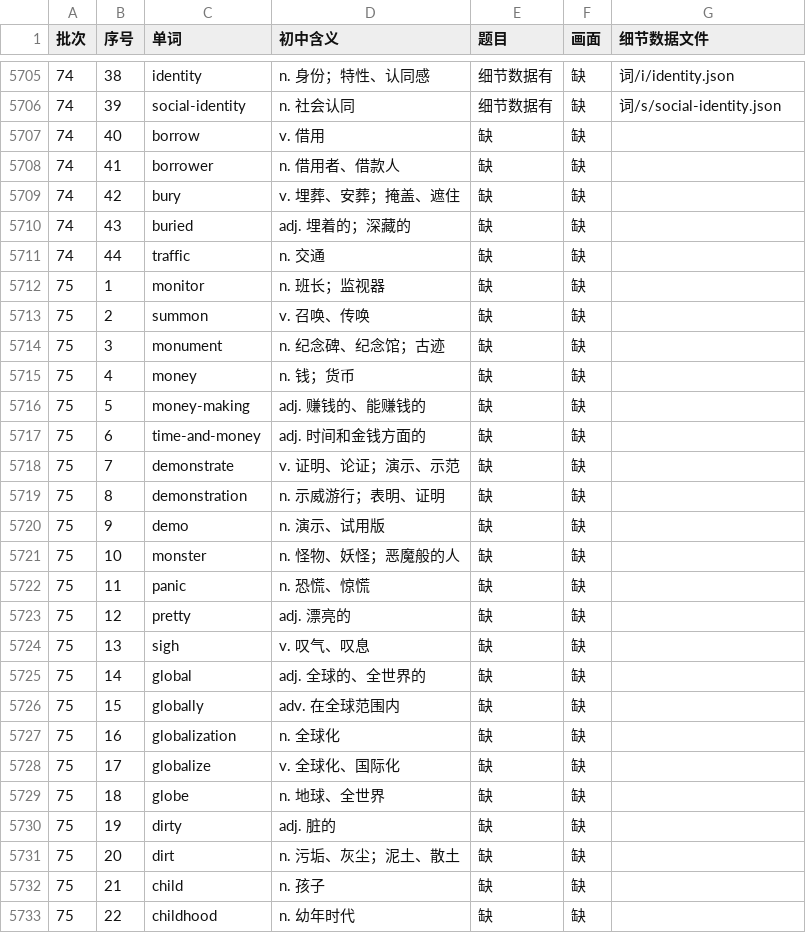
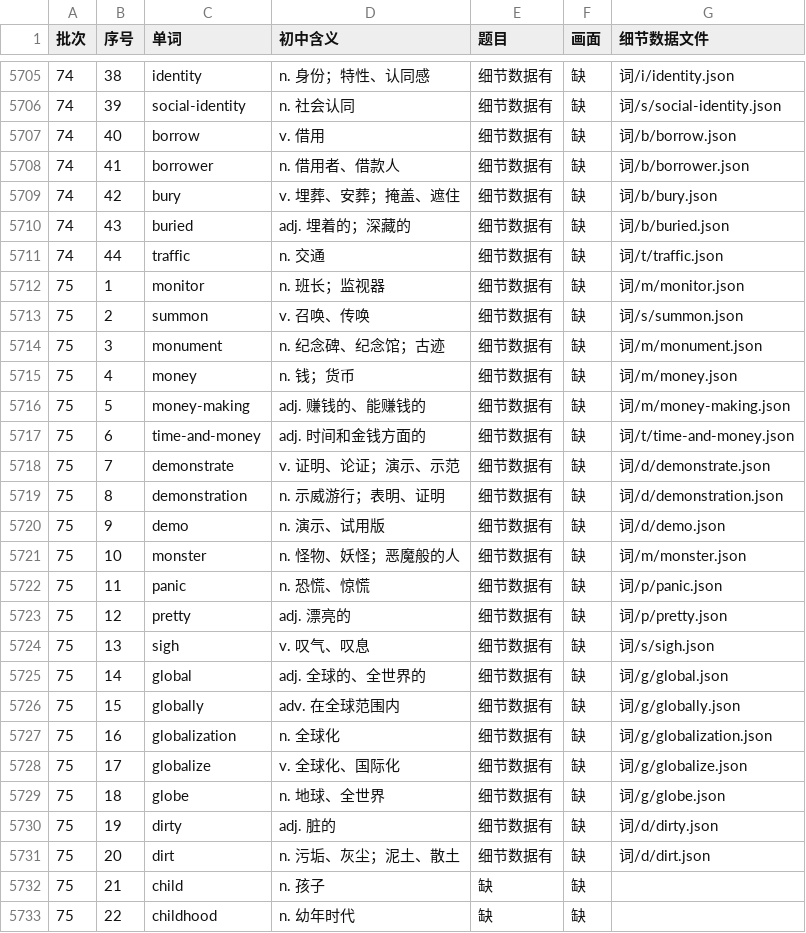
Before and after one commit to Jacklee15333/ciyuanchaifeng, a TSV file: 总表视频细节数据/索引.tsv, drawn as a sheet; only a part is shown, gaps mark what is left out.

Commit message:
总表视频细节数据：题目第 61 批第 1 组（borrow … dirt 25 个词）；累计 5699 个词

```diff
--- a/总表视频细节数据/索引.tsv
+++ b/总表视频细节数据/索引.tsv
@@ -5706,27 +5706,27 @@
 74	39	social-identity	n. 社会认同	细节数据有	缺	词/s/social-identity.json
-74	40	borrow	v. 借用	缺	缺	
-74	41	borrower	n. 借用者、借款人	缺	缺	
-74	42	bury	v. 埋葬、安葬；掩盖、遮住	缺	缺	
-74	43	buried	adj. 埋着的；深藏的	缺	缺	
-74	44	traffic	n. 交通	缺	缺	
-75	1	monitor	n. 班长；监视器	缺	缺	
-75	2	summon	v. 召唤、传唤	缺	缺	
-75	3	monument	n. 纪念碑、纪念馆；古迹	缺	缺	
-75	4	money	n. 钱；货币	缺	缺	
-75	5	money-making	adj. 赚钱的、能赚钱的	缺	缺	
-75	6	time-and-money	adj. 时间和金钱方面的	缺	缺	
-75	7	demonstrate	v. 证明、论证；演示、示范	缺	缺	
-75	8	demonstration	n. 示威游行；表明、证明	缺	缺	
-75	9	demo	n. 演示、试用版	缺	缺	
-75	10	monster	n. 怪物、妖怪；恶魔般的人	缺	缺	
-75	11	panic	n. 恐慌、惊慌	缺	缺	
-75	12	pretty	adj. 漂亮的	缺	缺	
-75	13	sigh	v. 叹气、叹息	缺	缺	
-75	14	global	adj. 全球的、全世界的	缺	缺	
-75	15	globally	adv. 在全球范围内	缺	缺	
-75	16	globalization	n. 全球化	缺	缺	
-75	17	globalize	v. 全球化、国际化	缺	缺	
-75	18	globe	n. 地球、全世界	缺	缺	
-75	19	dirty	adj. 脏的	缺	缺	
-75	20	dirt	n. 污垢、灰尘；泥土、散土	缺	缺	
+74	40	borrow	v. 借用	细节数据有	缺	词/b/borrow.json
+74	41	borrower	n. 借用者、借款人	细节数据有	缺	词/b/borrower.json
+74	42	bury	v. 埋葬、安葬；掩盖、遮住	细节数据有	缺	词/b/bury.json
+74	43	buried	adj. 埋着的；深藏的	细节数据有	缺	词/b/buried.json
+74	44	traffic	n. 交通	细节数据有	缺	词/t/traffic.json
+75	1	monitor	n. 班长；监视器	细节数据有	缺	词/m/monitor.json
+75	2	summon	v. 召唤、传唤	细节数据有	缺	词/s/summon.json
+75	3	monument	n. 纪念碑、纪念馆；古迹	细节数据有	缺	词/m/monument.json
+75	4	money	n. 钱；货币	细节数据有	缺	词/m/money.json
+75	5	money-making	adj. 赚钱的、能赚钱的	细节数据有	缺	词/m/money-making.json
+75	6	time-and-money	adj. 时间和金钱方面的	细节数据有	缺	词/t/time-and-money.json
+75	7	demonstrate	v. 证明、论证；演示、示范	细节数据有	缺	词/d/demonstrate.json
+75	8	demonstration	n. 示威游行；表明、证明	细节数据有	缺	词/d/demonstration.json
+75	9	demo	n. 演示、试用版	细节数据有	缺	词/d/demo.json
+75	10	monster	n. 怪物、妖怪；恶魔般的人	细节数据有	缺	词/m/monster.json
+75	11	panic	n. 恐慌、惊慌	细节数据有	缺	词/p/panic.json
+75	12	pretty	adj. 漂亮的	细节数据有	缺	词/p/pretty.json
+75	13	sigh	v. 叹气、叹息	细节数据有	缺	词/s/sigh.json
+75	14	global	adj. 全球的、全世界的	细节数据有	缺	词/g/global.json
+75	15	globally	adv. 在全球范围内	细节数据有	缺	词/g/globally.json
+75	16	globalization	n. 全球化	细节数据有	缺	词/g/globalization.json
+75	17	globalize	v. 全球化、国际化	细节数据有	缺	词/g/globalize.json
+75	18	globe	n. 地球、全世界	细节数据有	缺	词/g/globe.json
+75	19	dirty	adj. 脏的	细节数据有	缺	词/d/dirty.json
+75	20	dirt	n. 污垢、灰尘；泥土、散土	细节数据有	缺	词/d/dirt.json
 75	21	child	n. 孩子	缺	缺	
```
Also changed, not shown: 26 other files.
